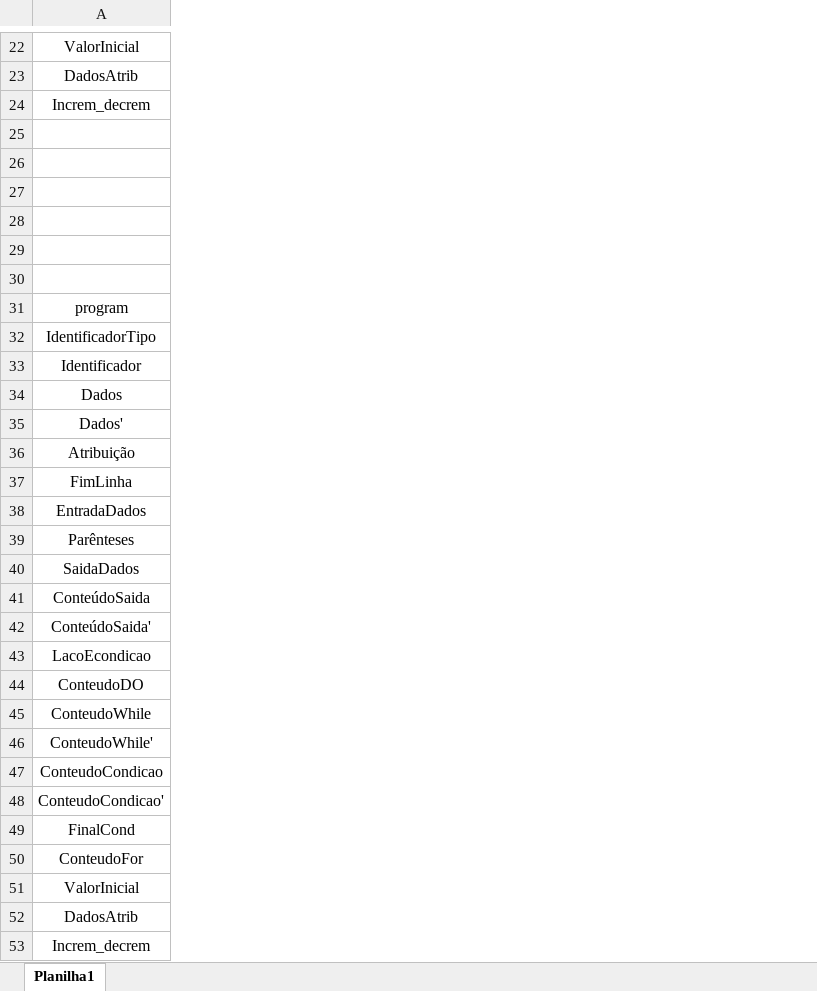
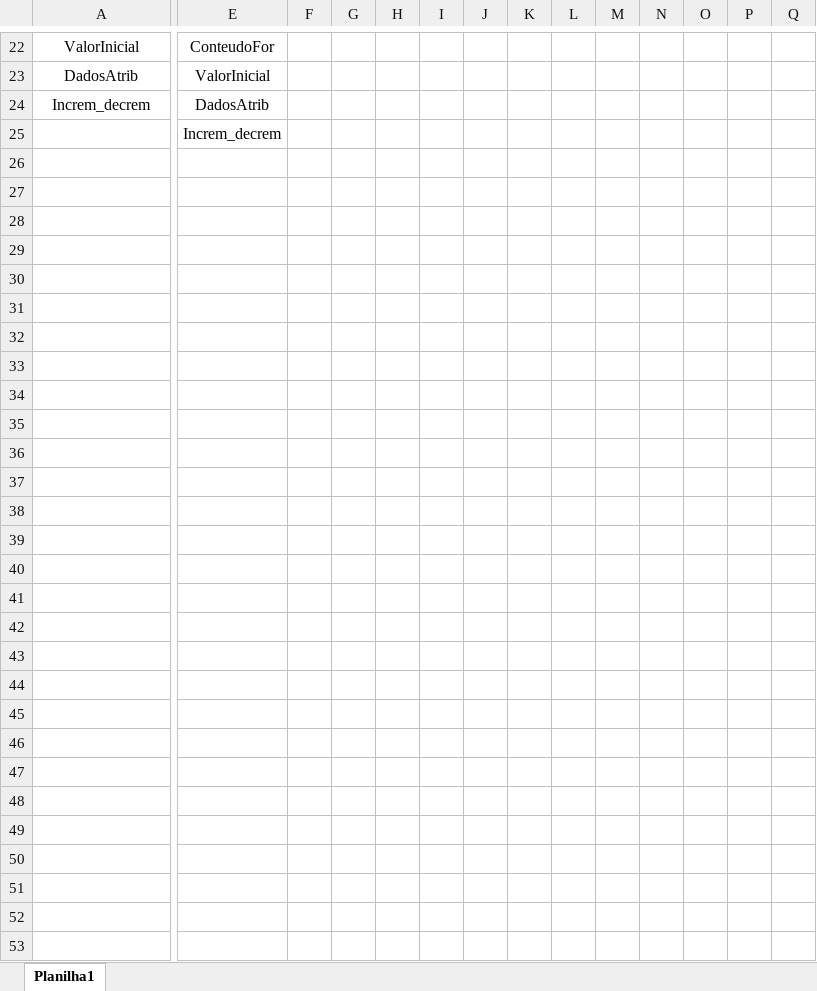
Before and after one commit to TadiotoG/Compilador, an Excel workbook: First_Follow_Tabela.xlsx, sheet Planilha1, drawn as a sheet; only a part is shown, gaps mark what is left out; values as stored, in another font and other column widths than the file's, no borders; removed rows and columns are numbered as before the commit, all else as after; rows hold the shown columns only; the diff covers the shown part only; the diff names each change by its address in the sheet, - before the commit and + after, or states it on an @@ line.

```diff
--- a/First_Follow_Tabela.xlsx (sheet Planilha1)
+++ b/First_Follow_Tabela.xlsx (sheet Planilha1)
+column E, rows 22-25: ConteudoFor | ValorInicial | DadosAtrib | Increm_decrem
+column F, empty
+column G, empty
+column H, empty
+column I, empty
+column J, empty
+column K, empty
+column L, empty
+column M, empty
+column N, empty
+column O, empty
+column P, empty
+column Q, empty
-row 26: (empty)
-row 27: (empty)
-row 28: (empty)
-row 29: (empty)
-row 30: (empty)
-row 31: program
-row 32: IdentificadorTipo
-row 33: Identificador
-row 34: Dados
-row 35: Dados'
-row 36: Atribuição
-row 37: FimLinha
-row 38: EntradaDados
-row 39: Parênteses
-row 40: SaidaDados
-row 41: ConteúdoSaida
-row 42: ConteúdoSaida'
-row 43: LacoEcondicao
-row 44: ConteudoDO
-row 45: ConteudoWhile
-row 46: ConteudoWhile'
-row 47: ConteudoCondicao
-row 48: ConteudoCondicao'
-row 49: FinalCond
-row 50: ConteudoFor
-row 51: ValorInicial
-row 52: DadosAtrib
-row 53: Increm_decrem
```
Also changed, not shown: 18 added columns elsewhere in this sheet.
